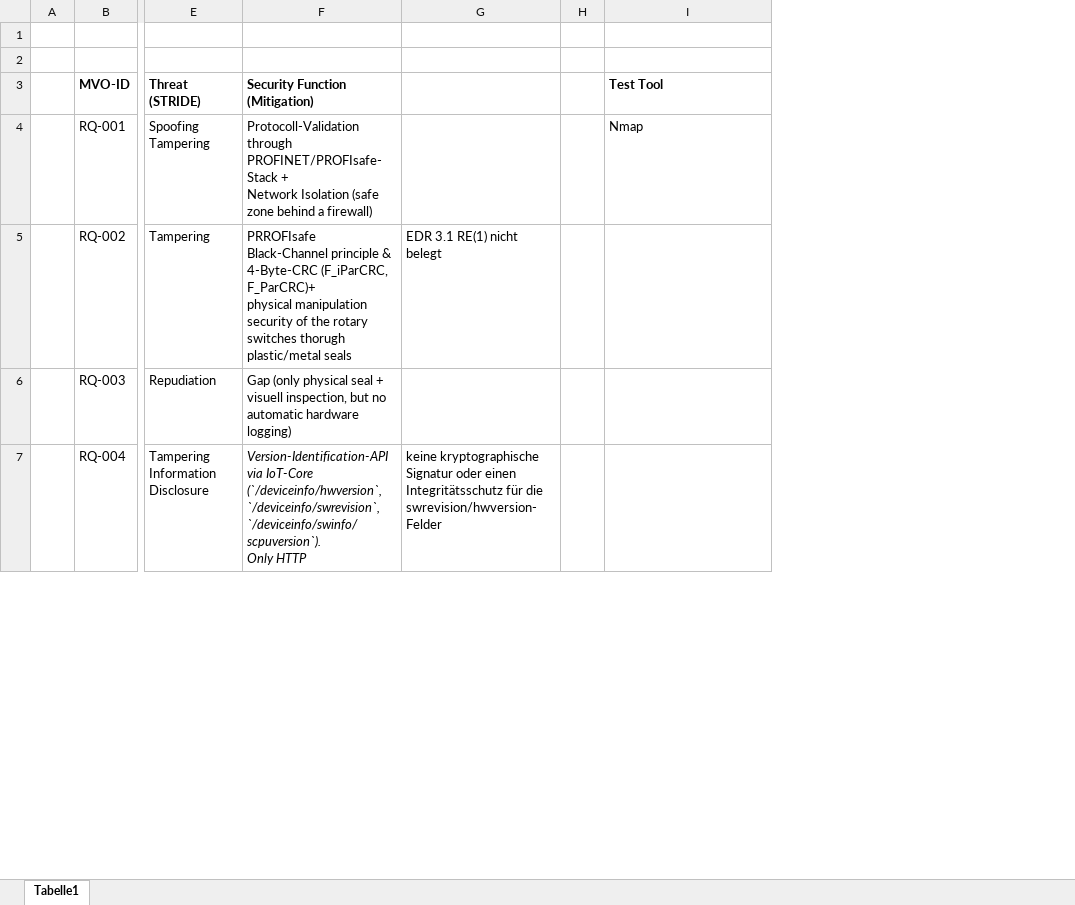
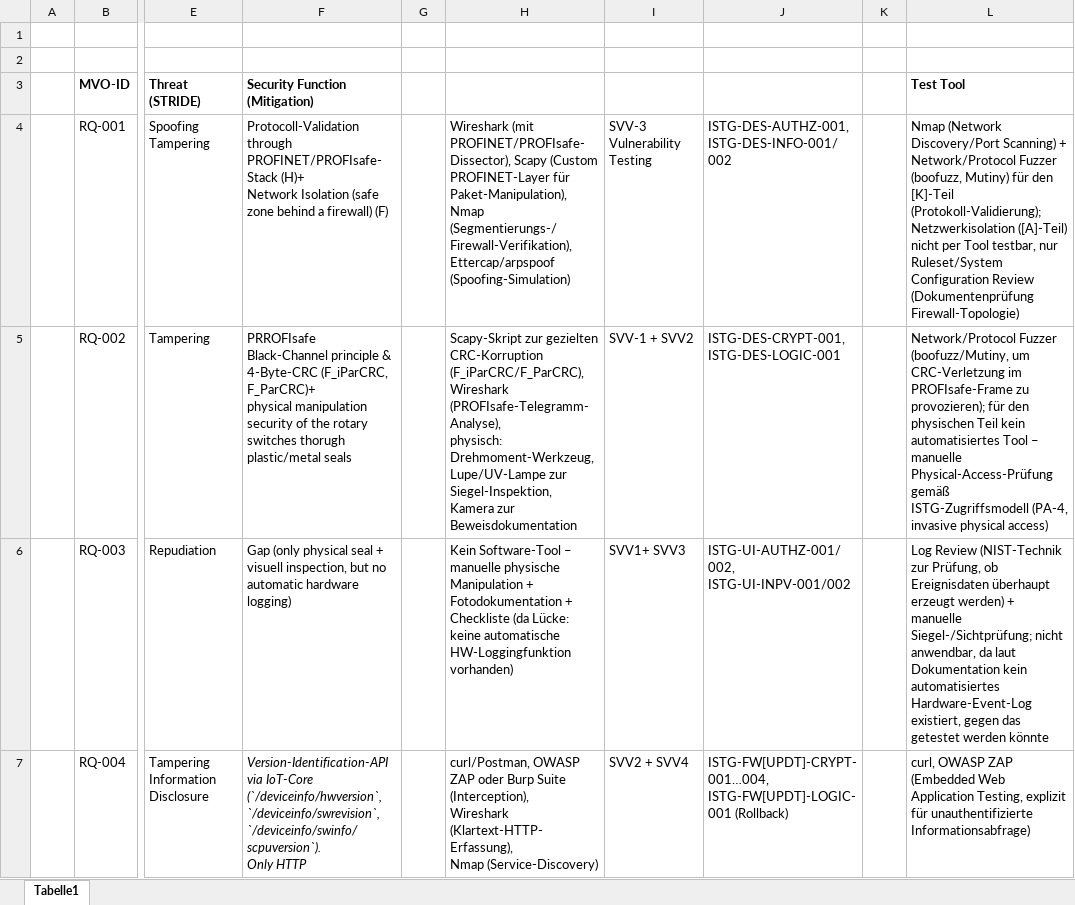
Before and after one commit to nathalienr/Bachelorarbeit, an Excel workbook: Asset-Mapping.xlsx, sheet Tabelle1, drawn as a sheet; only a part is shown, gaps mark what is left out; values as stored, in another font and other column widths than the file's, no borders; removed rows and columns are numbered as before the commit, all else as after; ↵ is a line break in a cell; the diff covers the shown part only; the diff names each change by its address in the sheet, - before the commit and + after, or states it on an @@ line.

```diff
--- a/Asset-Mapping.xlsx (sheet Tabelle1)
+++ b/Asset-Mapping.xlsx (sheet Tabelle1)
-column G, rows 5-7: EDR 3.1 RE(1) nicht belegt |  | keine kryptographische Signatur oder einen Integritätsschutz für die swrevision/hwversion-Felder
+column G, empty
+column H, rows 4-7: Wireshark (mit PROFINET/PROFIsafe-Dissector), Scapy (Custom PROFINET-Layer für Paket-Manipulation), ↵ Nmap (Segmentierungs-/Firewall-Verifikation), ↵ Ettercap/arpspoof (Spoofing-Simulation) | Scapy-Skript zur gezielten CRC-Korruption (F_iParCRC/F_ParCRC), ↵ Wireshark (PROFIsafe-Telegramm-Analyse), ↵ physisch: Drehmoment-Werkzeug, Lupe/UV-Lampe zur Siegel-Inspektion, ↵ Kamera zur Beweisdokumentation | Kein Software-Tool – manuelle physische Manipulation + Fotodokumentation + ↵ Checkliste (da Lücke: keine automatische HW-Loggingfunktion vorhanden) | curl/Postman, OWASP ZAP oder Burp Suite (Interception), ↵ Wireshark (Klartext-HTTP-Erfassung), ↵ Nmap (Service-Discovery)
+column I, rows 4-7: SVV-3 Vulnerability Testing | SVV-1 + SVV2 | SVV1+ SVV3 | SVV2 + SVV4
+column J, rows 4-7: ISTG-DES-AUTHZ-001, ISTG-DES-INFO-001/002 | ISTG-DES-CRYPT-001, ISTG-DES-LOGIC-001 | ISTG-UI-AUTHZ-001/002, ISTG-UI-INPV-001/002 | ISTG-FW[UPDT]-CRYPT-001…004, ISTG-FW[UPDT]-LOGIC-001 (Rollback)
-F4 (Security Function (Mitigation)): …through PROFINET/PROFIsafe-Stack + ↵ Network Isolation (safe zone behind a firewall)
+F4 (Security Function (Mitigation)): …through PROFINET/PROFIsafe-Stack (H)+ ↵ Network Isolation (safe zone behind a firewall) (F)
-L4 (Test Tool): Nmap
+L4 (Test Tool): Nmap (Network Discovery/Port Scanning) + Network/Protocol Fuzzer (boofuzz, Mutiny) für den [K]-Teil (Protokoll-Validierung); Netzwerkisolation ([A]-Teil) nicht per Tool testbar, nur Ruleset/System Configuration Review (Dokumentenprüfung Firewall-Topologie)
-L5 (Test Tool): (empty)
+L5 (Test Tool): Network/Protocol Fuzzer (boofuzz/Mutiny, um CRC-Verletzung im PROFIsafe-Frame zu provozieren); für den physischen Teil kein automatisiertes Tool – manuelle Physical-Access-Prüfung gemäß ISTG-Zugriffsmodell (PA-4, invasive physical access)
-L6 (Test Tool): (empty)
+L6 (Test Tool): Log Review (NIST-Technik zur Prüfung, ob Ereignisdaten überhaupt erzeugt werden) + manuelle Siegel-/Sichtprüfung; nicht anwendbar, da laut Dokumentation kein automatisiertes Hardware-Event-Log existiert, gegen das getestet werden könnte
-L7 (Test Tool): (empty)
+L7 (Test Tool): curl, OWASP ZAP (Embedded Web Application Testing, explizit für unauthentifizierte Informationsabfrage)
```
Also changed, not shown: 18 edited cells elsewhere in this sheet, 10 other files.
